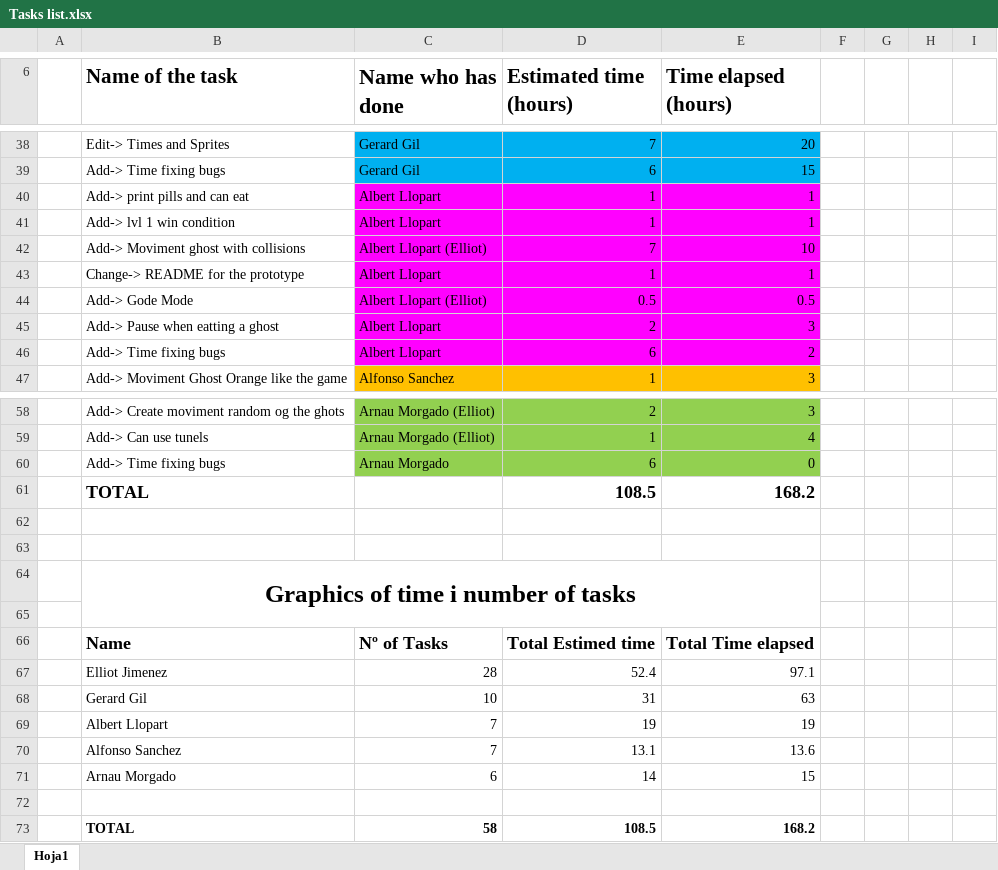
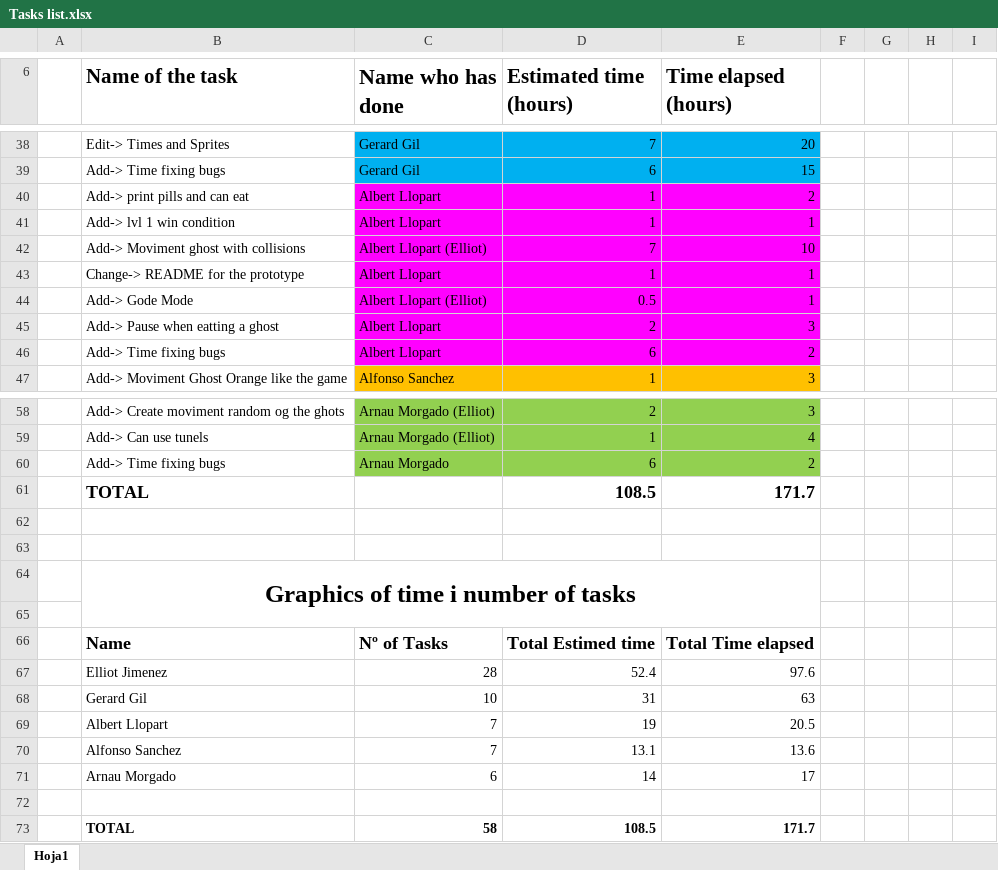
Before and after one commit to elliotjb/Ms-Pac-Man, an Excel workbook: Tasks list.xlsx, sheet Hoja1, drawn as a sheet; only a part is shown, gaps mark what is left out; values as stored, in another font and other column widths than the file's, no borders; charts and pictures not drawn; the diff names each change by its address in the sheet, - before the commit and + after, or states it on an @@ line.

Commit message:
Fixed bugs in level 4 and change Tasks list

```diff
--- a/Tasks list.xlsx (sheet Hoja1)
+++ b/Tasks list.xlsx (sheet Hoja1)
-E40 (Time elapsed (hours)): 1
+E40 (Time elapsed (hours)): 2
-E44 (Time elapsed (hours)): 0.5
+E44 (Time elapsed (hours)): 1
-E60 (Time elapsed (hours)): 0
+E60 (Time elapsed (hours)): 2
-E61 (Time elapsed (hours)): 168.2
+E61 (Time elapsed (hours)): 171.7
-E67 (Time elapsed (hours)): 97.1
+E67 (Time elapsed (hours)): 97.6
-E69 (Time elapsed (hours)): 19
+E69 (Time elapsed (hours)): 20.5
-E71 (Time elapsed (hours)): 15
+E71 (Time elapsed (hours)): 17
-E73 (Time elapsed (hours)): 168.2
+E73 (Time elapsed (hours)): 171.7
```
Also changed, not shown: charts or pictures, 1 other file.
